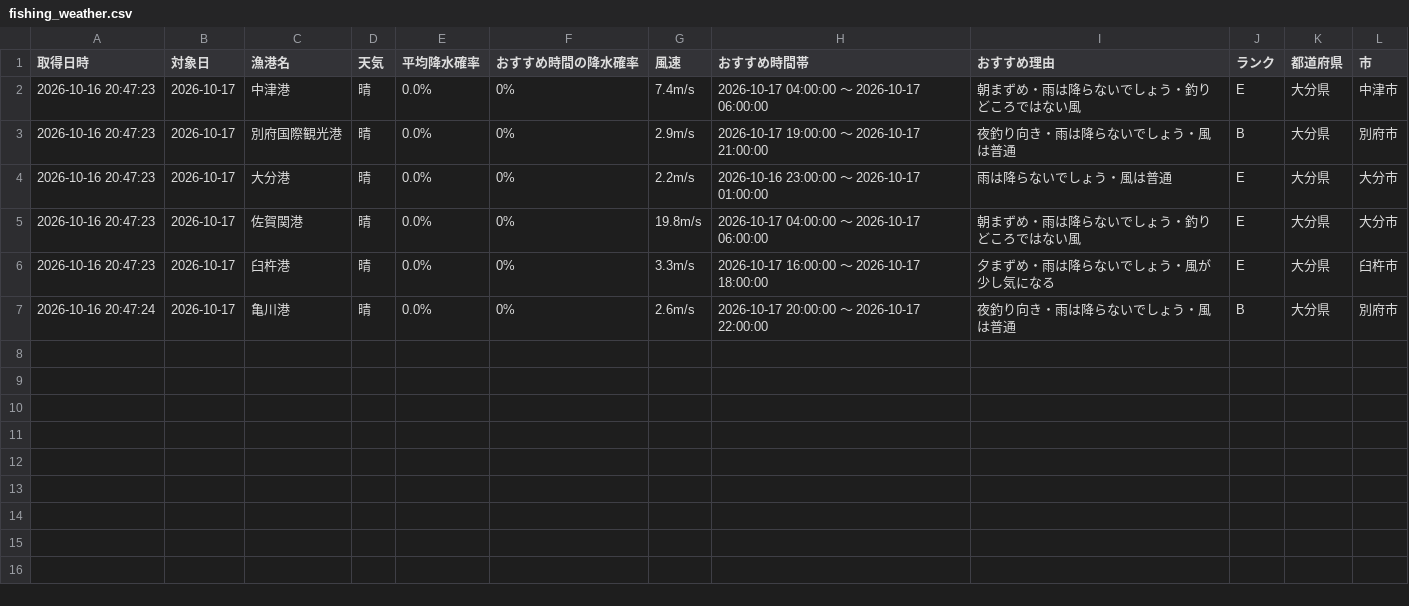
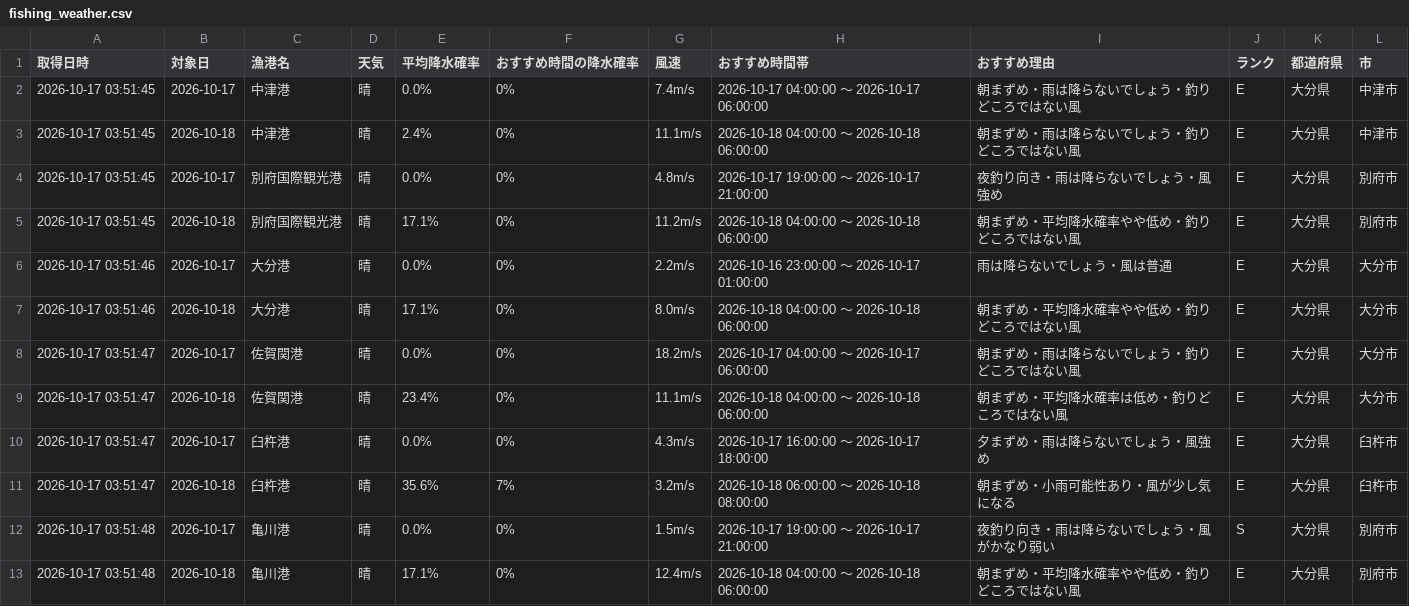
Before and after one commit to Naoya-ya-man/oita-fishing-dashboard, a CSV file: fishing_weather.csv, drawn as a sheet.

```diff
--- a/fishing_weather.csv
+++ b/fishing_weather.csv
@@ -1,7 +1,13 @@
 取得日時,対象日,漁港名,天気,平均降水確率,おすすめ時間の降水確率,風速,おすすめ時間帯,おすすめ理由,ランク,都道府県,市
-2026-10-16 20:47:23,2026-10-17,中津港,晴,0.0%,0%,7.4m/s,2026-10-17 04:00:00 ～ 2026-10-17 06:00:00,朝まずめ・雨は降らないでしょう・釣りどころではない風,E,大分県,中津市
-2026-10-16 20:47:23,2026-10-17,別府国際観光港,晴,0.0%,0%,2.9m/s,2026-10-17 19:00:00 ～ 2026-10-17 21:00:00,夜釣り向き・雨は降らないでしょう・風は普通,B,大分県,別府市
-2026-10-16 20:47:23,2026-10-17,大分港,晴,0.0%,0%,2.2m/s,2026-10-16 23:00:00 ～ 2026-10-17 01:00:00,雨は降らないでしょう・風は普通,E,大分県,大分市
-2026-10-16 20:47:23,2026-10-17,佐賀関港,晴,0.0%,0%,19.8m/s,2026-10-17 04:00:00 ～ 2026-10-17 06:00:00,朝まずめ・雨は降らないでしょう・釣りどころではない風,E,大分県,大分市
-2026-10-16 20:47:23,2026-10-17,臼杵港,晴,0.0%,0%,3.3m/s,2026-10-17 16:00:00 ～ 2026-10-17 18:00:00,夕まずめ・雨は降らないでしょう・風が少し気になる,E,大分県,臼杵市
-2026-10-16 20:47:24,2026-10-17,亀川港,晴,0.0%,0%,2.6m/s,2026-10-17 20:00:00 ～ 2026-10-17 22:00:00,夜釣り向き・雨は降らないでしょう・風は普通,B,大分県,別府市
+2026-10-17 03:51:45,2026-10-17,中津港,晴,0.0%,0%,7.4m/s,2026-10-17 04:00:00 ～ 2026-10-17 06:00:00,朝まずめ・雨は降らないでしょう・釣りどころではない風,E,大分県,中津市
+2026-10-17 03:51:45,2026-10-18,中津港,晴,2.4%,0%,11.1m/s,2026-10-18 04:00:00 ～ 2026-10-18 06:00:00,朝まずめ・雨は降らないでしょう・釣りどころではない風,E,大分県,中津市
+2026-10-17 03:51:45,2026-10-17,別府国際観光港,晴,0.0%,0%,4.8m/s,2026-10-17 19:00:00 ～ 2026-10-17 21:00:00,夜釣り向き・雨は降らないでしょう・風強め,E,大分県,別府市
+2026-10-17 03:51:45,2026-10-18,別府国際観光港,晴,17.1%,0%,11.2m/s,2026-10-18 04:00:00 ～ 2026-10-18 06:00:00,朝まずめ・平均降水確率やや低め・釣りどころではない風,E,大分県,別府市
+2026-10-17 03:51:46,2026-10-17,大分港,晴,0.0%,0%,2.2m/s,2026-10-16 23:00:00 ～ 2026-10-17 01:00:00,雨は降らないでしょう・風は普通,E,大分県,大分市
+2026-10-17 03:51:46,2026-10-18,大分港,晴,17.1%,0%,8.0m/s,2026-10-18 04:00:00 ～ 2026-10-18 06:00:00,朝まずめ・平均降水確率やや低め・釣りどころではない風,E,大分県,大分市
+2026-10-17 03:51:47,2026-10-17,佐賀関港,晴,0.0%,0%,18.2m/s,2026-10-17 04:00:00 ～ 2026-10-17 06:00:00,朝まずめ・雨は降らないでしょう・釣りどころではない風,E,大分県,大分市
+2026-10-17 03:51:47,2026-10-18,佐賀関港,晴,23.4%,0%,11.1m/s,2026-10-18 04:00:00 ～ 2026-10-18 06:00:00,朝まずめ・平均降水確率は低め・釣りどころではない風,E,大分県,大分市
+2026-10-17 03:51:47,2026-10-17,臼杵港,晴,0.0%,0%,4.3m/s,2026-10-17 16:00:00 ～ 2026-10-17 18:00:00,夕まずめ・雨は降らないでしょう・風強め,E,大分県,臼杵市
+2026-10-17 03:51:47,2026-10-18,臼杵港,晴,35.6%,7%,3.2m/s,2026-10-18 06:00:00 ～ 2026-10-18 08:00:00,朝まずめ・小雨可能性あり・風が少し気になる,E,大分県,臼杵市
+2026-10-17 03:51:48,2026-10-17,亀川港,晴,0.0%,0%,1.5m/s,2026-10-17 19:00:00 ～ 2026-10-17 21:00:00,夜釣り向き・雨は降らないでしょう・風がかなり弱い,S,大分県,別府市
+2026-10-17 03:51:48,2026-10-18,亀川港,晴,17.1%,0%,12.4m/s,2026-10-18 04:00:00 ～ 2026-10-18 06:00:00,朝まずめ・平均降水確率やや低め・釣りどころではない風,E,大分県,別府市
```
